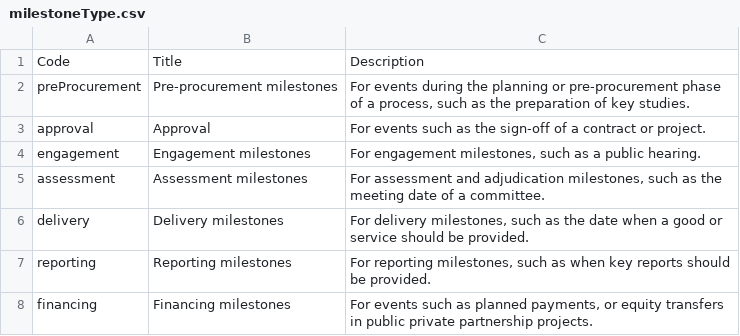
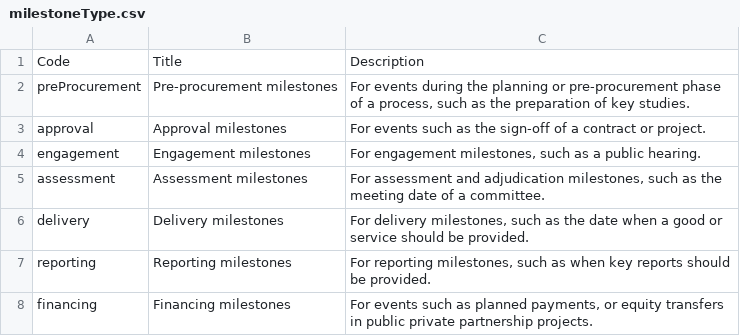
Before and after one commit to open-contracting/standard, a CSV file: standard/schema/codelists/milestoneType.csv, drawn as a sheet.

```diff
--- a/standard/schema/codelists/milestoneType.csv
+++ b/standard/schema/codelists/milestoneType.csv
@@ -2,3 +2,3 @@ Code,Title,Description
 preProcurement,Pre-procurement milestones,"For events during the planning or pre-procurement phase of a process, such as the preparation of key studies."
-approval,Approval,For events such as the sign-off of a contract or project.
+approval,Approval milestones,For events such as the sign-off of a contract or project.
 engagement,Engagement milestones,"For engagement milestones, such as a public hearing."
```
Also changed, not shown: standard/schema/codelists/documentType.csv, standard/schema/codelists/extendedProcurementCategory.csv, 8 other files.
